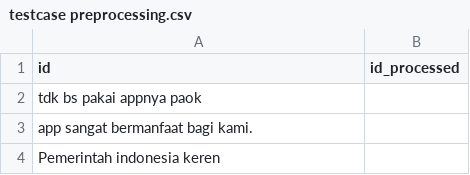
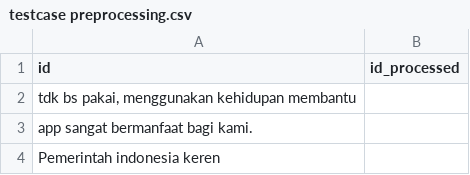
Before and after one commit to georgelocarso/files, a CSV file: testcase preprocessing.csv, drawn as a sheet; only a part is shown.

Commit message:
Add files via upload

```diff
--- a/testcase preprocessing.csv
+++ b/testcase preprocessing.csv
@@ -1,3 +1,3 @@
 id,id_processed
-tdk bs pakai appnya paok,
+"tdk bs pakai, menggunakan kehidupan membantu",
 app sangat bermanfaat bagi kami.,
```
